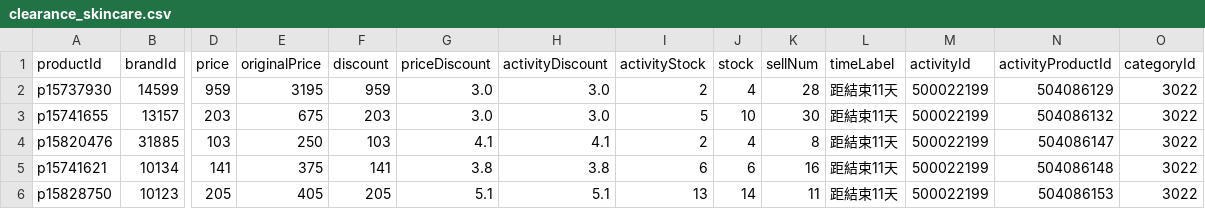
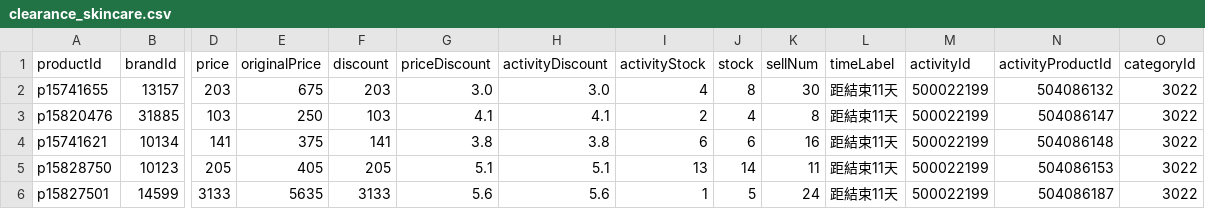
Before and after one commit to sophia-zhang-qwq/cdf-tracker, a CSV file: clearance/clearance_skincare.csv, drawn as a sheet; only a part is shown, gaps mark what is left out; the shorter side is filled out with more unchanged rows; removed rows and columns are numbered as before the commit, all else as after; rows hold the shown columns only; the diff names each change by its address in the sheet, - before the commit and + after, or states it on an @@ line.

```diff
--- a/clearance/clearance_skincare.csv
+++ b/clearance/clearance_skincare.csv
-row 2: p15737930 | 14599 | 959 | 3195 | 959 | 3.0 | 3.0 | 2 | 4 | 28 | 距結束11天 | 500022199 | 504086129 | 3022
-I2 (activityStock): 5
+I2 (activityStock): 4
-J2 (stock): 10
+J2 (stock): 8
```
Also changed, not shown: clearance/home_preview_skincare.csv, clearance/today_skincare.csv, 1 other file.
